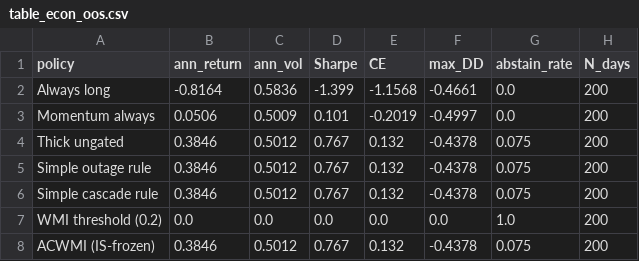
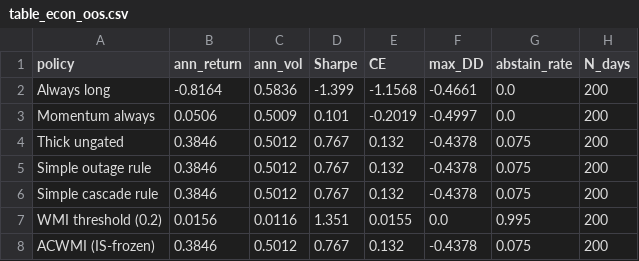
Before and after one commit to CnOxx1/EvoQuantV3, a CSV file: pdf/tables/table_econ_oos.csv, drawn as a sheet.

```diff
--- a/pdf/tables/table_econ_oos.csv
+++ b/pdf/tables/table_econ_oos.csv
@@ -6,3 +6,3 @@ Simple outage rule,0.3846,0.5012,0.767,0.132,-0.4378,0.075,200
 Simple cascade rule,0.3846,0.5012,0.767,0.132,-0.4378,0.075,200
-WMI threshold (0.2),0.0,0.0,0.0,0.0,0.0,1.0,200
+WMI threshold (0.2),0.0156,0.0116,1.351,0.0155,0.0,0.995,200
 ACWMI (IS-frozen),0.3846,0.5012,0.767,0.132,-0.4378,0.075,200
```
Also changed, not shown: pdf/tables/table4_outage_event_study.csv, pdf/tables/table6_pareto_points.csv, 52 other files.
